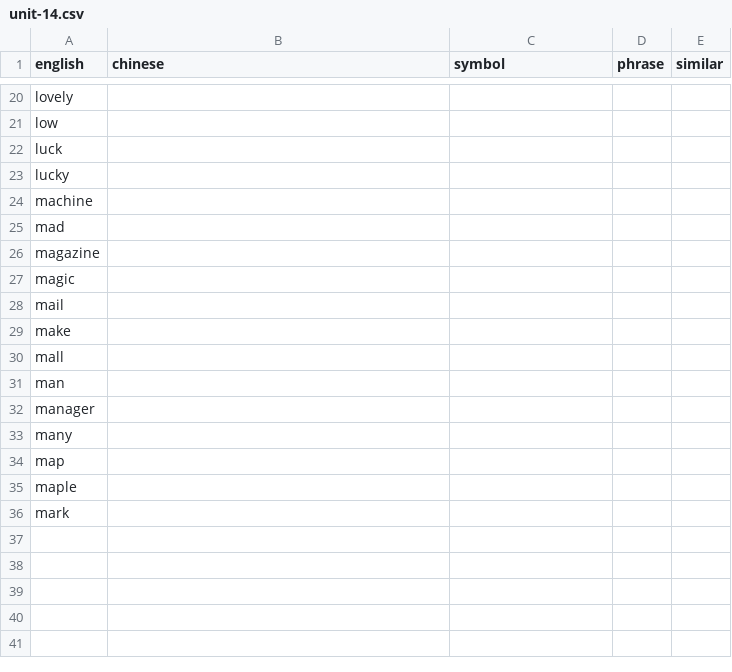
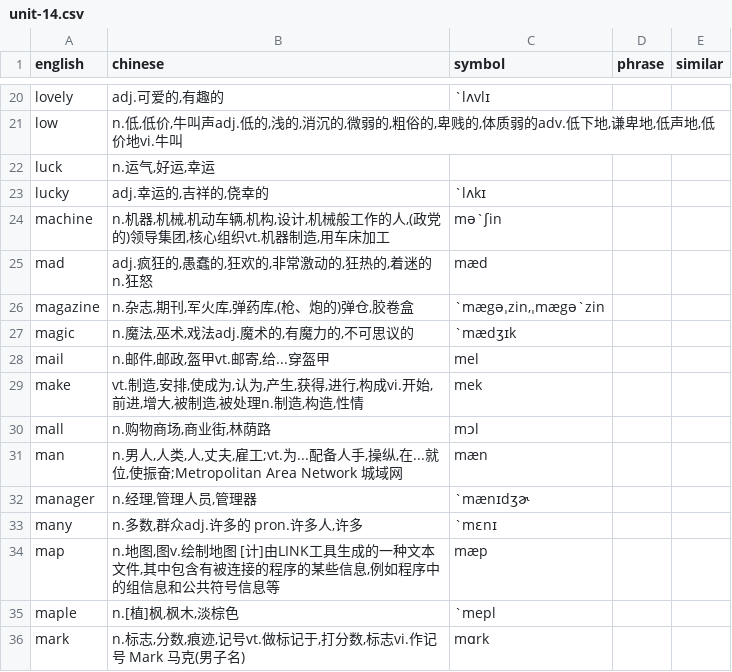
Before and after one commit to ginkgoch/quiz-book, a CSV file: public/assets/english/words/unit-14.csv, drawn as a sheet; only a part is shown, gaps mark what is left out; the diff covers the shown part only; the diff names each change by its address in the sheet, - before the commit and + after, or states it on an @@ line.

```diff
--- a/public/assets/english/words/unit-14.csv
+++ b/public/assets/english/words/unit-14.csv
-B20 (chinese): (empty)
+B20 (chinese): adj.可爱的,有趣的
-C20 (symbol): (empty)
+C20 (symbol): `lʌvlɪ
-B21 (chinese): (empty)
+B21 (chinese): n.低,低价,牛叫声adj.低的,浅的,消沉的,微弱的,粗俗的,卑贱的,体质弱的adv.低下地,谦卑地,低声地,低价地vi.牛叫
-B22 (chinese): (empty)
+B22 (chinese): n.运气,好运,幸运
-B23 (chinese): (empty)
+B23 (chinese): adj.幸运的,吉祥的,侥幸的
-C23 (symbol): (empty)
+C23 (symbol): `lʌkɪ
-B24 (chinese): (empty)
+B24 (chinese): n.机器,机械,机动车辆,机构,设计,机械般工作的人,(政党的)领导集团,核心组织vt.机器制造,用车床加工
-C24 (symbol): (empty)
+C24 (symbol): mə`ʃin
-B25 (chinese): (empty)
+B25 (chinese): adj.疯狂的,愚蠢的,狂欢的,非常激动的,狂热的,着迷的n.狂怒
-C25 (symbol): (empty)
+C25 (symbol): mæd
-B26 (chinese): (empty)
+B26 (chinese): n.杂志,期刊,军火库,弹药库,(枪、炮的)弹仓,胶卷盒
-C26 (symbol): (empty)
+C26 (symbol): `mægəˌzin,ˌmægə`zin
-B27 (chinese): (empty)
+B27 (chinese): n.魔法,巫术,戏法adj.魔术的,有魔力的,不可思议的
-C27 (symbol): (empty)
+C27 (symbol): `mædʒɪk
-B28 (chinese): (empty)
+B28 (chinese): n.邮件,邮政,盔甲vt.邮寄,给...穿盔甲
-C28 (symbol): (empty)
+C28 (symbol): mel
-B29 (chinese): (empty)
+B29 (chinese): vt.制造,安排,使成为,认为,产生,获得,进行,构成vi.开始,前进,增大,被制造,被处理n.制造,构造,性情
-C29 (symbol): (empty)
+C29 (symbol): mek
-B30 (chinese): (empty)
+B30 (chinese): n.购物商场,商业街,林荫路
-C30 (symbol): (empty)
+C30 (symbol): mɔl
-B31 (chinese): (empty)
+B31 (chinese): n.男人,人类,人,丈夫,雇工;vt.为...配备人手,操纵,在...就位,使振奋;Metropolitan Area Network 城域网
-C31 (symbol): (empty)
+C31 (symbol): mæn
-B32 (chinese): (empty)
+B32 (chinese): n.经理,管理人员,管理器
-C32 (symbol): (empty)
+C32 (symbol): `mænɪdʒɚ
-B33 (chinese): (empty)
+B33 (chinese): n.多数,群众adj.许多的 pron.许多人,许多
-C33 (symbol): (empty)
+C33 (symbol): `mɛnɪ
-B34 (chinese): (empty)
+B34 (chinese): n.地图,图v.绘制地图 [计]由LINK工具生成的一种文本文件,其中包含有被连接的程序的某些信息,例如程序中的组信息和公共符号信息等
-C34 (symbol): (empty)
+C34 (symbol): mæp
-B35 (chinese): (empty)
+B35 (chinese): n.[植]枫,枫木,淡棕色
-C35 (symbol): (empty)
+C35 (symbol): `mepl
-B36 (chinese): (empty)
+B36 (chinese): n.标志,分数,痕迹,记号vt.做标记于,打分数,标志vi.作记号 Mark 马克(男子名)
-C36 (symbol): (empty)
+C36 (symbol): mɑrk
```
Also changed, not shown: 32 edited cells elsewhere in this file, public/assets/english/words/unit-09.csv, public/assets/english/words/unit-13.csv, 27 other files.
